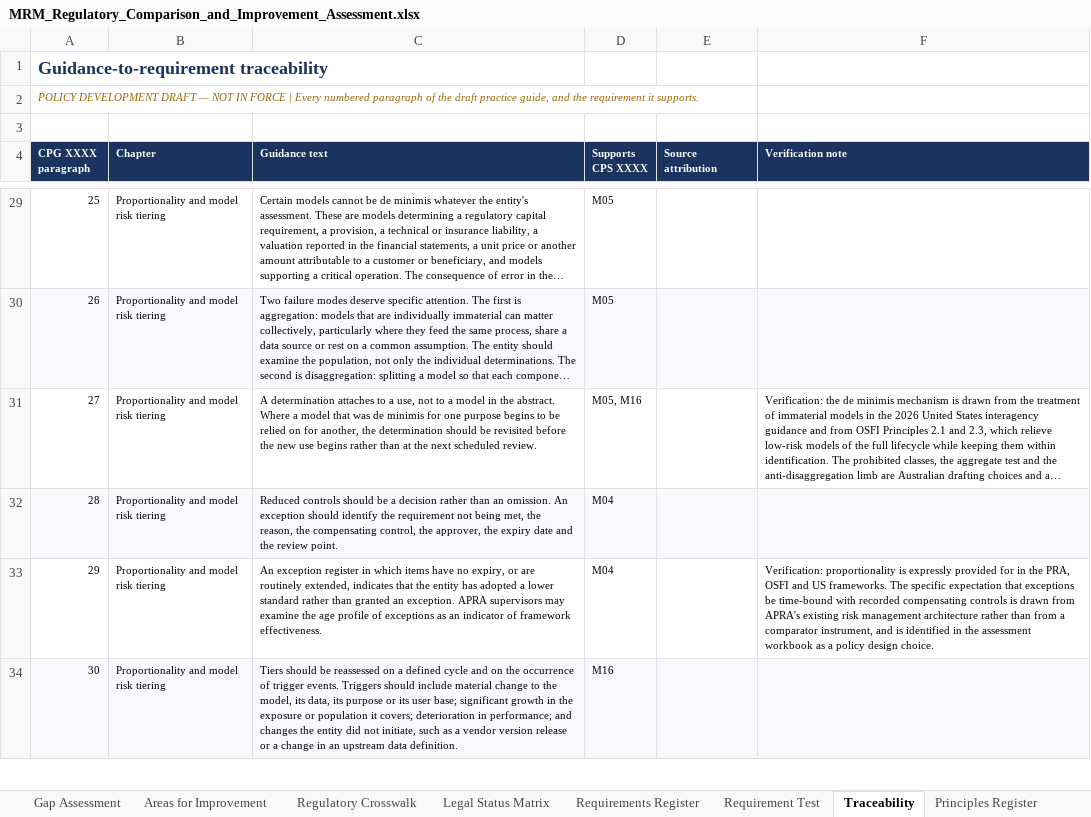
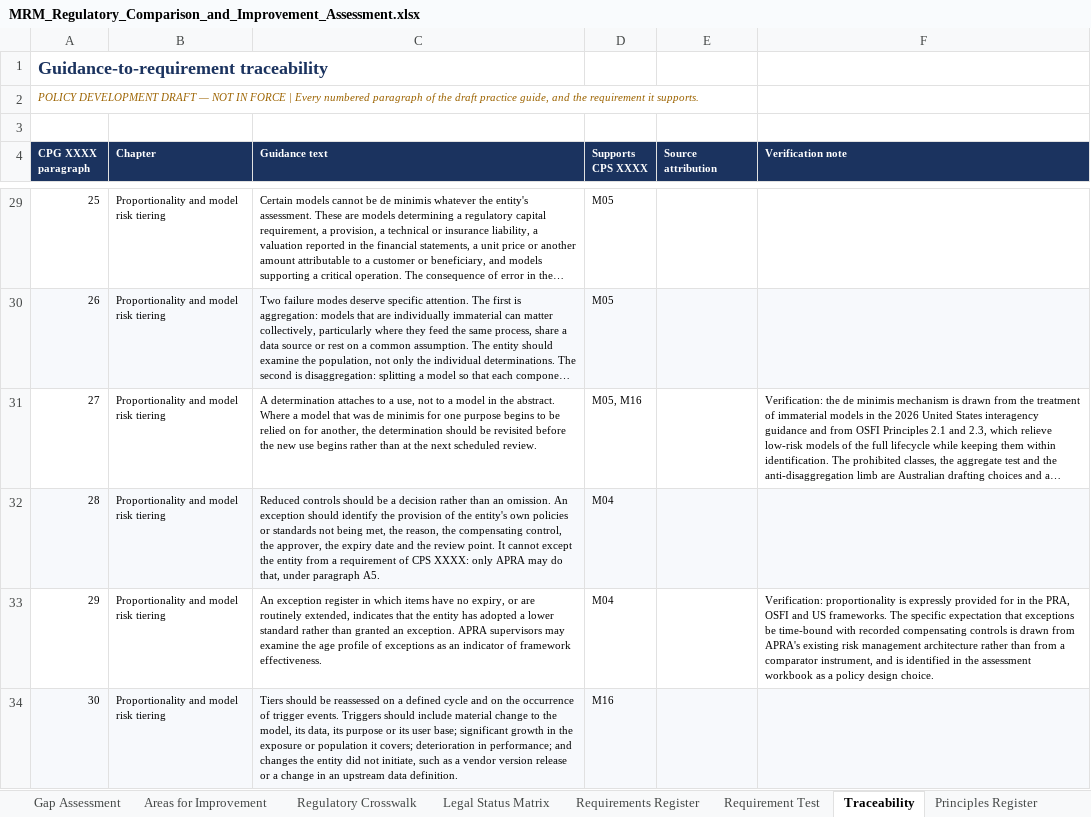
Before and after one commit to robsharm-sudo/Major-Bank-Annual-report-2025, an Excel workbook: MRM_Regulatory_Comparison_and_Improvement_Assessment.xlsx, sheet Traceability, drawn as a sheet; only a part is shown, gaps mark what is left out; long unchanged cells end in …; values as stored, in another font and other column widths than the file's, no borders; charts and pictures not drawn; the diff covers the shown part only; the diff names each change by its address in the sheet, - before the commit and + after, or states it on an @@ line.

```diff
--- a/MRM_Regulatory_Comparison_and_Improvement_Assessment.xlsx (sheet Traceability)
+++ b/MRM_Regulatory_Comparison_and_Improvement_Assessment.xlsx (sheet Traceability)
-C32 (Guidance text): …identify the requirement not being met, the reason, the compensating control, the approver, the expiry date and the review point.
+C32 (Guidance text): …identify the provision of the entity's own policies or standards not being met, the reason, the compensating control, the approver, the expiry date and the review point. It cannot except the entity from a requirement of CPS XXXX: only APRA may do that, under paragraph A5.
```
Also changed, not shown: 2 edited cells elsewhere in this sheet, sheet Source Register, sheet Legal Status Matrix, sheet Red Team Audit, sheet Executive Summary, sheet Glossary, sheet Requirements Register, 1 more sheet, 7 other files.
